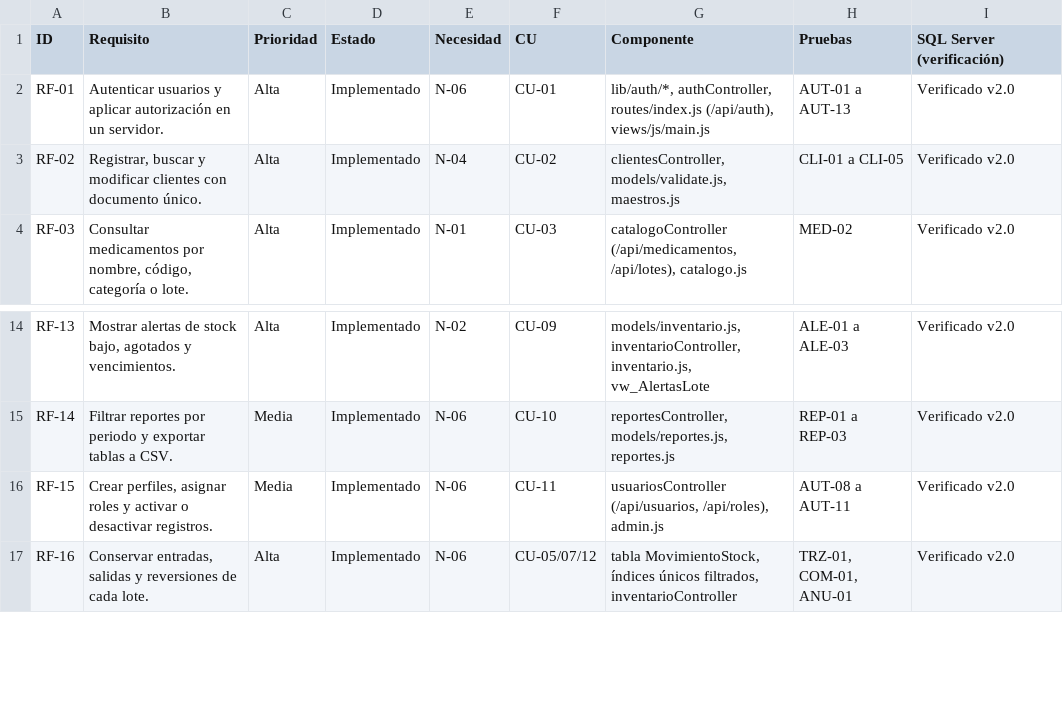
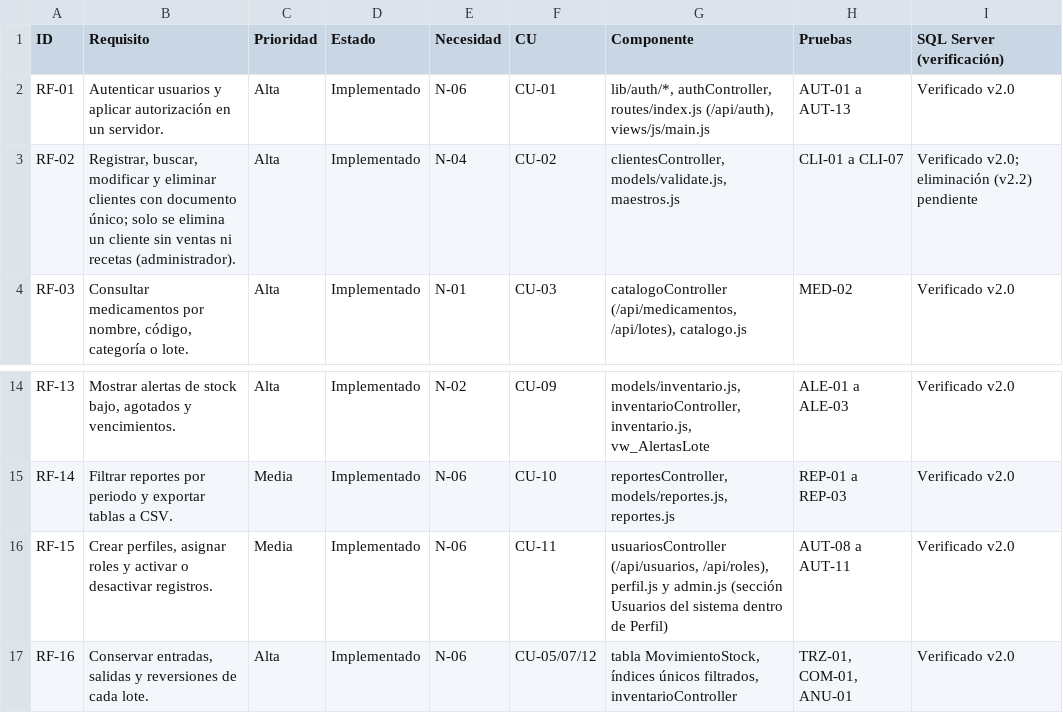
Before and after one commit to angelonavarroxd23-lab/Farma-Control, a CSV file: docs/matriz_trazabilidad_requisitos.csv, drawn as a sheet; only a part is shown, gaps mark what is left out.

```diff
--- a/docs/matriz_trazabilidad_requisitos.csv
+++ b/docs/matriz_trazabilidad_requisitos.csv
@@ -2,3 +2,3 @@
 RF-01,Autenticar usuarios y aplicar autorización en un servidor.,Alta,Implementado,N-06,CU-01,"lib/auth/*, authController, routes/index.js (/api/auth), views/js/main.js",AUT-01 a AUT-13,Verificado v2.0
-RF-02,"Registrar, buscar y modificar clientes con documento único.",Alta,Implementado,N-04,CU-02,"clientesController, models/validate.js, maestros.js",CLI-01 a CLI-05,Verificado v2.0
+RF-02,"Registrar, buscar, modificar y eliminar clientes con documento único; solo se elimina un cliente sin ventas ni recetas (administrador).",Alta,Implementado,N-04,CU-02,"clientesController, models/validate.js, maestros.js",CLI-01 a CLI-07,Verificado v2.0; eliminación (v2.2) pendiente
 RF-03,"Consultar medicamentos por nombre, código, categoría o lote.",Alta,Implementado,N-01,CU-03,"catalogoController (/api/medicamentos, /api/lotes), catalogo.js",MED-02,Verificado v2.0
@@ -15,3 +15,3 @@ RF-13,"Mostrar alertas de stock bajo, agotados y vencimientos.",Alta,Implementad
 RF-14,Filtrar reportes por periodo y exportar tablas a CSV.,Media,Implementado,N-06,CU-10,"reportesController, models/reportes.js, reportes.js",REP-01 a REP-03,Verificado v2.0
-RF-15,"Crear perfiles, asignar roles y activar o desactivar registros.",Media,Implementado,N-06,CU-11,"usuariosController (/api/usuarios, /api/roles), admin.js",AUT-08 a AUT-11,Verificado v2.0
+RF-15,"Crear perfiles, asignar roles y activar o desactivar registros.",Media,Implementado,N-06,CU-11,"usuariosController (/api/usuarios, /api/roles), perfil.js y admin.js (sección Usuarios del sistema dentro de Perfil)",AUT-08 a AUT-11,Verificado v2.0
 RF-16,"Conservar entradas, salidas y reversiones de cada lote.",Alta,Implementado,N-06,CU-05/07/12,"tabla MovimientoStock, índices únicos filtrados, inventarioController","TRZ-01, COM-01, ANU-01",Verificado v2.0
```
Also changed, not shown: 11 other files.
